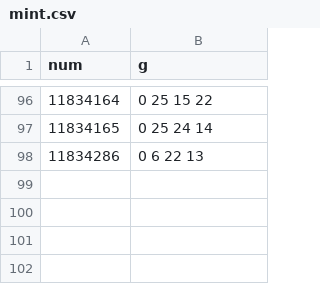
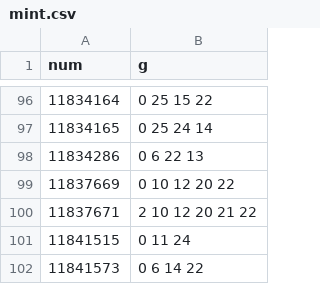
Before and after one commit to ordbase/generative-orc-721, a CSV file: diyapes/mint.csv, drawn as a sheet; only a part is shown, gaps mark what is left out; the diff names each change by its address in the sheet, - before the commit and + after, or states it on an @@ line.

```diff
--- a/diyapes/mint.csv
+++ b/diyapes/mint.csv
+row 99: 11837669 | 0 10 12 20 22
+row 100: 11837671 | 2 10 12 20 21 22
+row 101: 11841515 | 0 11 24
+row 102: 11841573 | 0 6 14 22
```
Also changed, not shown: market/diyapes_ids.csv, 1 other file.
